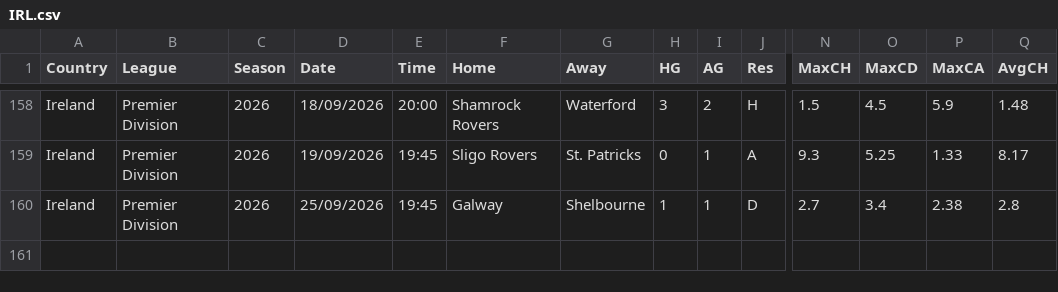
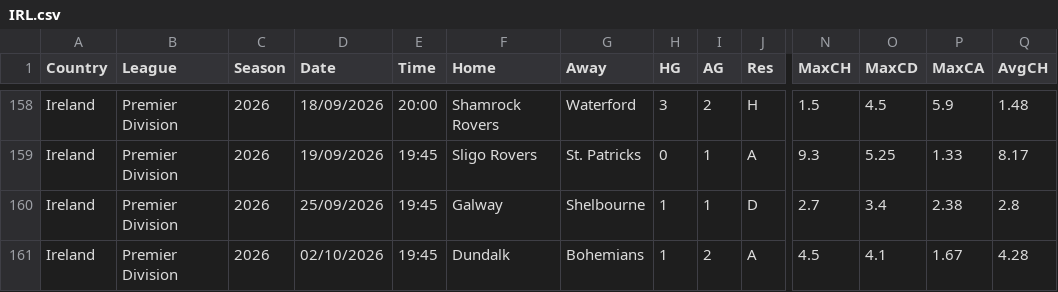
Before and after one commit to Patzaza81/archetype-foot, a CSV file: data/football_data/raw/2627/nouvelles_ligues/IRL.csv, drawn as a sheet; only a part is shown, gaps mark what is left out; rows hold the shown columns only; the diff names each change by its address in the sheet, - before the commit and + after, or states it on an @@ line.

```diff
--- a/data/football_data/raw/2627/nouvelles_ligues/IRL.csv
+++ b/data/football_data/raw/2627/nouvelles_ligues/IRL.csv
+row 161: Ireland | Premier Division | 2026 | 02/10/2026 | 19:45 | Dundalk | Bohemians | 1 | 2 | A | 4.5 | 4.1 | 1.67 | 4.28
```
Also changed, not shown: data/football_data/raw/2627/SP2.csv, data/football_data/raw/2627/nouvelles_ligues/ARG.csv, 41 other files.
